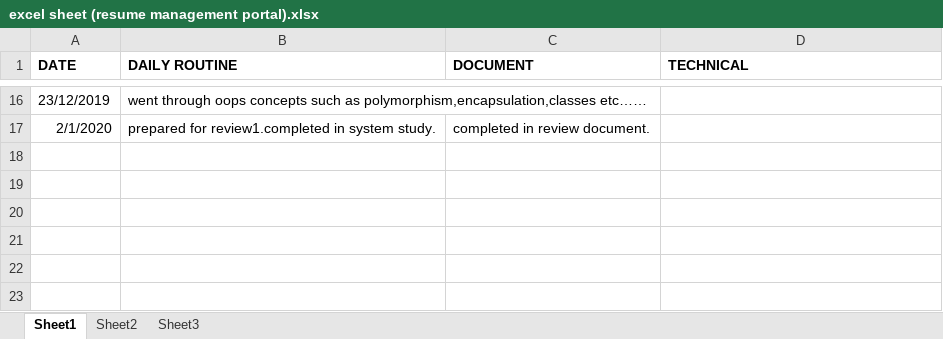
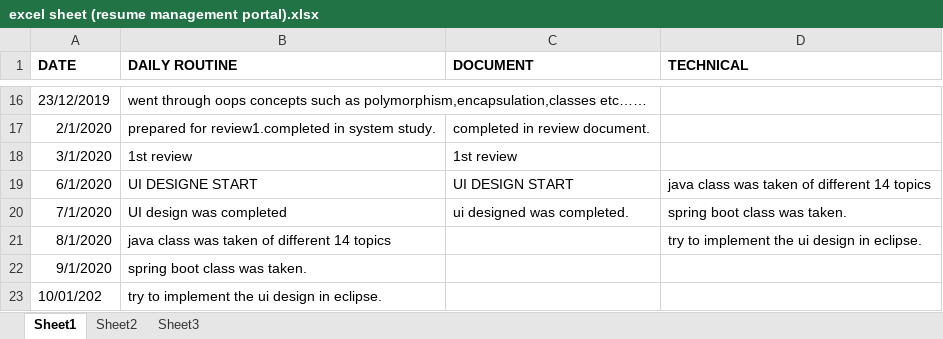
Before and after one commit to dhivinsree/Resume-management-portal, an Excel workbook: excel sheet (resume management portal).xlsx, sheet Sheet1, drawn as a sheet; only a part is shown, gaps mark what is left out; values as stored, in another font and other column widths than the file's, no borders; the diff names each change by its address in the sheet, - before the commit and + after, or states it on an @@ line.

Commit message:
Add files via upload

```diff
--- a/excel sheet (resume management portal).xlsx (sheet Sheet1)
+++ b/excel sheet (resume management portal).xlsx (sheet Sheet1)
+row 18: 3/1/2020 | 1st review | 1st review
+row 19: 6/1/2020 | UI DESIGNE START | UI DESIGN START | java class was taken of different 14 topics
+row 20: 7/1/2020 | UI design was completed | ui designed was completed. | spring boot class was taken.
+row 21: 8/1/2020 | java class was taken of different 14 topics |  | try to implement the ui design in eclipse.
+row 22: 9/1/2020 | spring boot class was taken.
+row 23: 10/01/202 | try to implement the ui design in eclipse.
```
